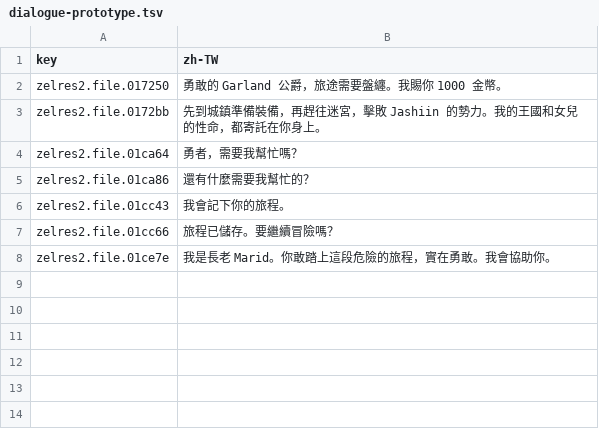
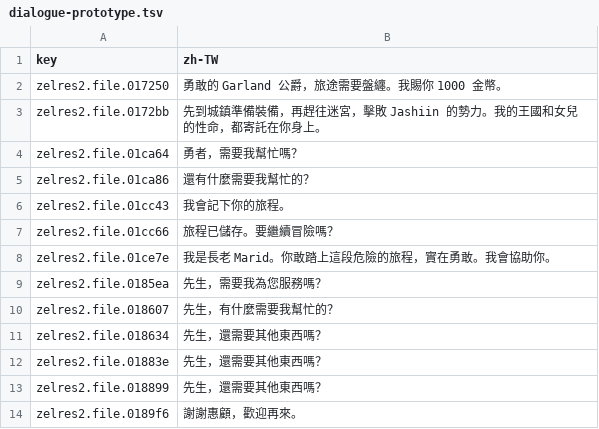
Before and after one commit to wicanr2/zeliard_cht, a TSV file: text/dialogue-prototype.tsv, drawn as a sheet; the diff names each change by its address in the sheet, - before the commit and + after, or states it on an @@ line.

```diff
--- a/text/dialogue-prototype.tsv
+++ b/text/dialogue-prototype.tsv
+row 9: zelres2.file.0185ea | 先生，需要我為您服務嗎？
+row 10: zelres2.file.018607 | 先生，有什麼需要我幫忙的？
+row 11: zelres2.file.018634 | 先生，還需要其他東西嗎？
+row 12: zelres2.file.01883e | 先生，還需要其他東西嗎？
+row 13: zelres2.file.018899 | 先生，還需要其他東西嗎？
+row 14: zelres2.file.0189f6 | 謝謝惠顧，歡迎再來。
```
Also changed, not shown: text/labels-prototype.tsv, 17 other files.
